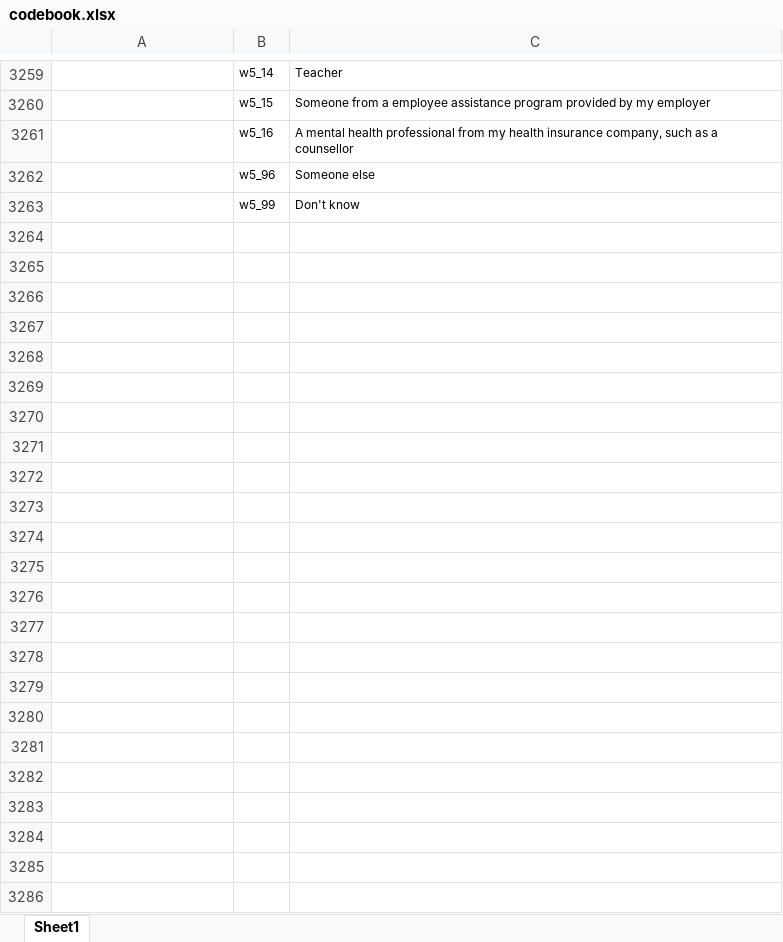
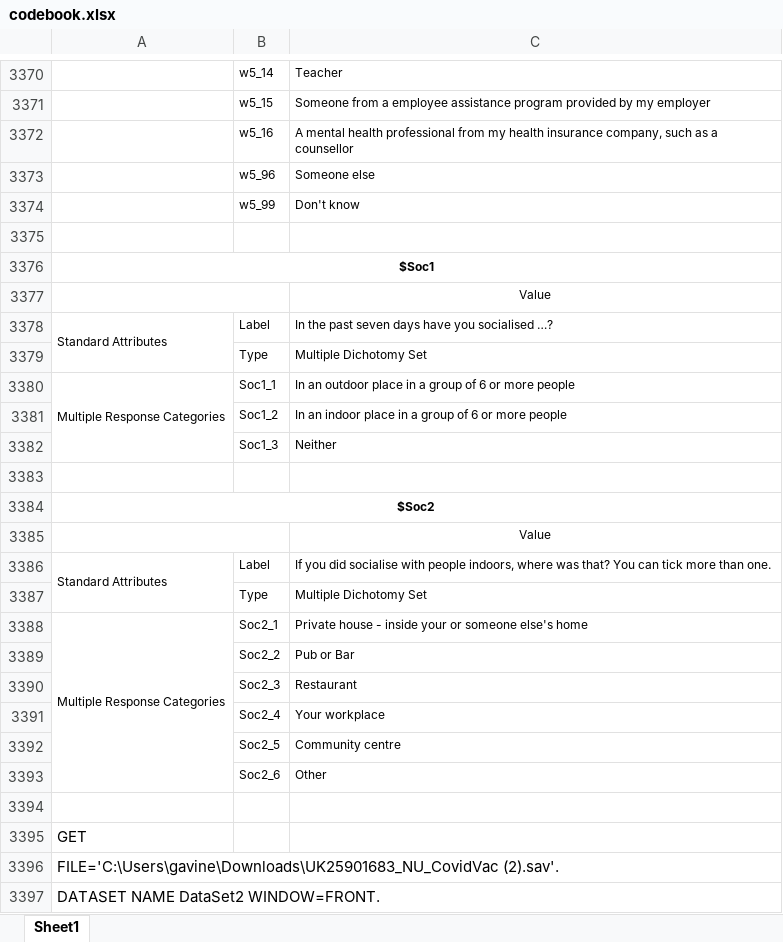
Before and after one commit to YouGov-Data/covid-19-tracker, an Excel workbook: codebook.xlsx, sheet Sheet1, drawn as a sheet; only a part is shown, gaps mark what is left out; values as stored, in another font and other column widths than the file's, no borders; the diff covers the shown part only; the diff names each change by its address in the sheet, - before the commit and + after, or states it on an @@ line.

Commit message:
Add files via upload

```diff
--- a/codebook.xlsx (sheet Sheet1)
+++ b/codebook.xlsx (sheet Sheet1)
+row 3375: (empty)
+row 3376: $Soc1
+row 3377:  |  | Value
+row 3378: Standard Attributes | Label | In the past seven days have you socialised …?
+row 3379:  | Type | Multiple Dichotomy Set
+row 3380: Multiple Response Categories | Soc1_1 | In an outdoor place in a group of 6 or more people
+row 3381:  | Soc1_2 | In an indoor place in a group of 6 or more people
+row 3382:  | Soc1_3 | Neither
+row 3383: (empty)
+row 3384: $Soc2
+row 3385:  |  | Value
+row 3386: Standard Attributes | Label | If you did socialise with people indoors, where was that? You can tick more than one.
+row 3387:  | Type | Multiple Dichotomy Set
+row 3388: Multiple Response Categories | Soc2_1 | Private house - inside your or someone else's home
+row 3389:  | Soc2_2 | Pub or Bar
+row 3390:  | Soc2_3 | Restaurant
+row 3391:  | Soc2_4 | Your workplace
+row 3392:  | Soc2_5 | Community centre
+row 3393:  | Soc2_6 | Other
+row 3394: (empty)
+row 3395: GET
+row 3396: FILE='C:\Users\gavine\Downloads\UK25901683_NU_CovidVac (2).sav'.
+row 3397: DATASET NAME DataSet2 WINDOW=FRONT.
```
Also changed, not shown: 111 added rows elsewhere in this sheet.
